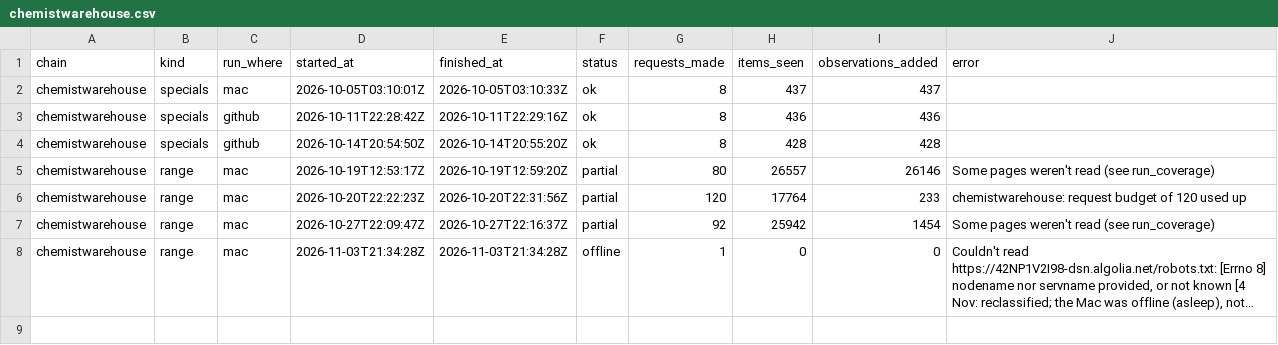
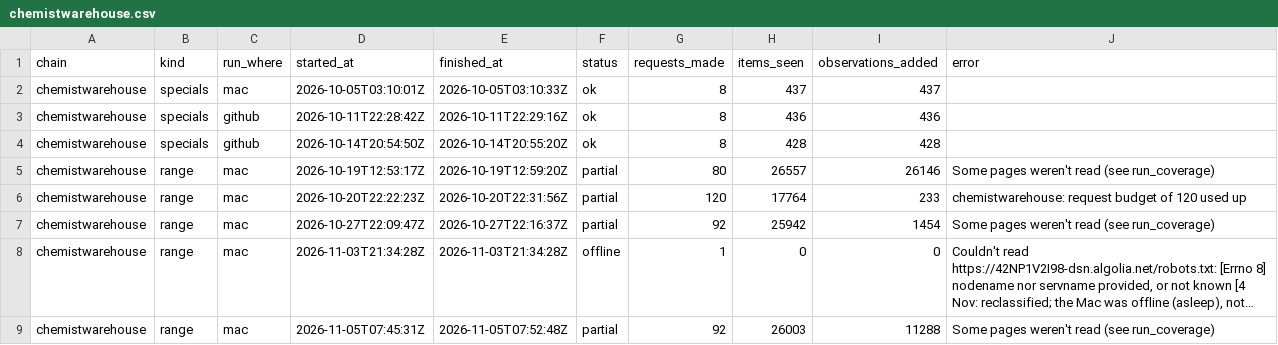
Before and after one commit to marqueztandog7-del/family-specials, a CSV file: history/runs/chemistwarehouse.csv, drawn as a sheet; long unchanged cells end in …; the diff names each change by its address in the sheet, - before the commit and + after, or states it on an @@ line.

```diff
--- a/history/runs/chemistwarehouse.csv
+++ b/history/runs/chemistwarehouse.csv
+row 9: chemistwarehouse | range | mac | 2026-11-05T07:45:31Z | 2026-11-05T07:52:48Z | partial | 92 | 26003 | 11288 | Some pages weren't read (see run_coverage)
```
Also changed, not shown: history/runs/aldi.csv, history/runs/costco.csv, 6 other files.
